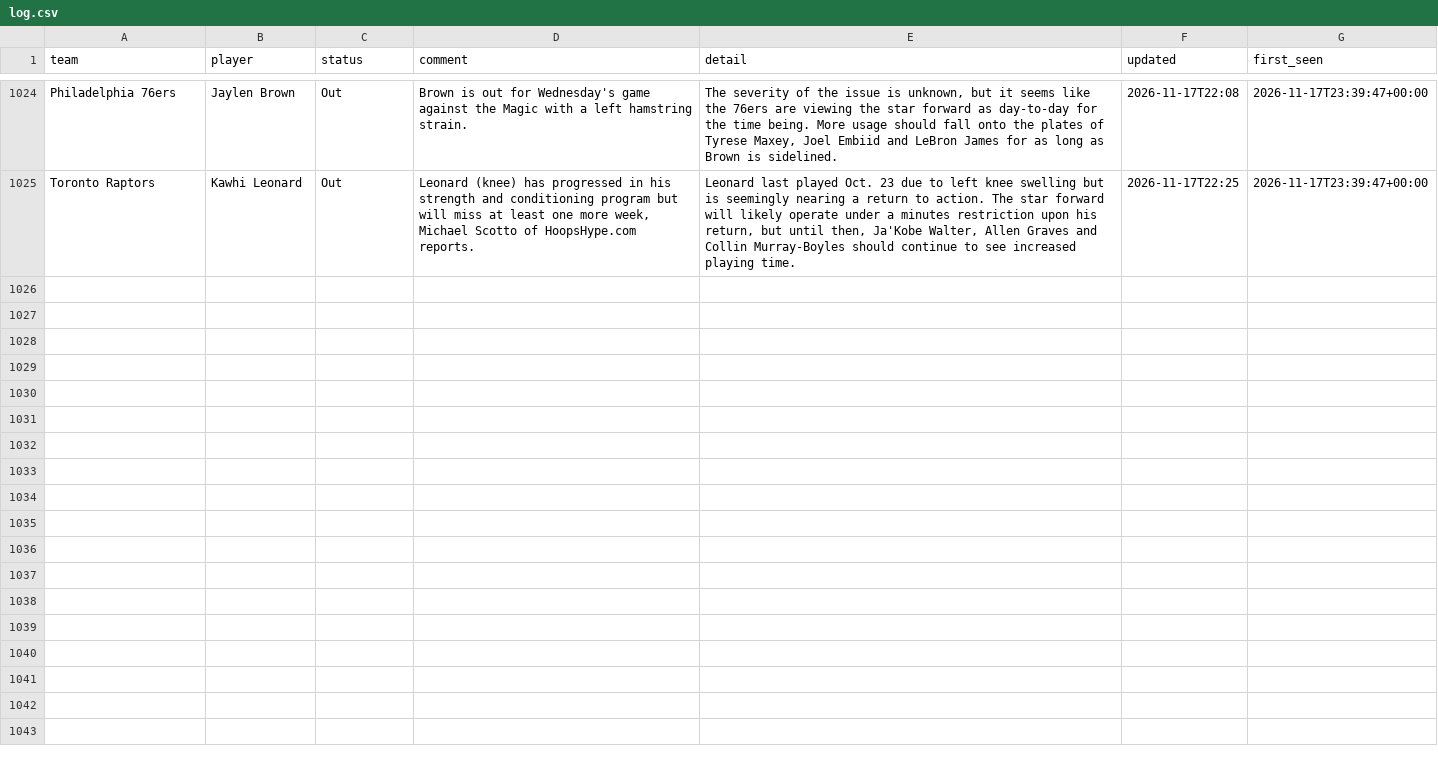
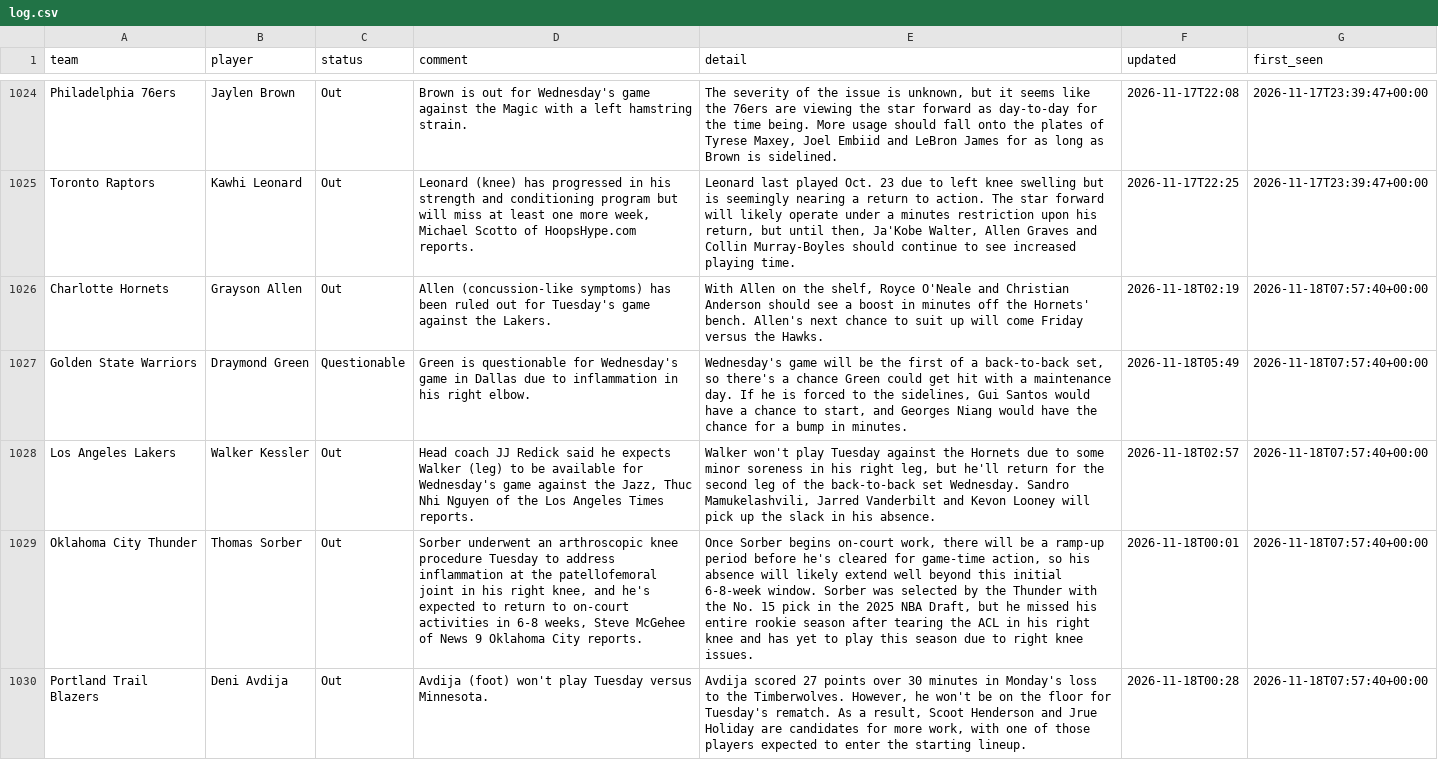
Before and after one commit to barrca12-rgb/NBA, a CSV file: injuries/log.csv, drawn as a sheet; only a part is shown, gaps mark what is left out; the diff covers the shown part only; the diff names each change by its address in the sheet, - before the commit and + after, or states it on an @@ line.

```diff
--- a/injuries/log.csv
+++ b/injuries/log.csv
+row 1026: Charlotte Hornets | Grayson Allen | Out | Allen (concussion-like symptoms) has been ruled out for Tuesday's game against the Lakers. | With Allen on the shelf, Royce O'Neale and Christian Anderson should see a boost in minutes off the Hornets' bench. Allen's next chance to suit up will come Friday versus the Hawks. | 2026-11-18T02:19 | 2026-11-18T07:57:40+00:00
+row 1027: Golden State Warriors | Draymond Green | Questionable | Green is questionable for Wednesday's game in Dallas due to inflammation in his right elbow. | Wednesday's game will be the first of a back-to-back set, so there's a chance Green could get hit with a maintenance day. If he is forced to the sidelines, Gui Santos would have a chance to start, and Georges Niang would have the chance for a bump in minutes. | 2026-11-18T05:49 | 2026-11-18T07:57:40+00:00
+row 1028: Los Angeles Lakers | Walker Kessler | Out | Head coach JJ Redick said he expects Walker (leg) to be available for Wednesday's game against the Jazz, Thuc Nhi Nguyen of the Los Angeles Times reports. | Walker won't play Tuesday against the Hornets due to some minor soreness in his right leg, but he'll return for the second leg of the back-to-back set Wednesday. Sandro Mamukelashvili, Jarred Vanderbilt and Kevon Looney will pick up the slack in his absence. | 2026-11-18T02:57 | 2026-11-18T07:57:40+00:00
+row 1029: Oklahoma City Thunder | Thomas Sorber | Out | Sorber underwent an arthroscopic knee procedure Tuesday to address inflammation at the patellofemoral joint in his right knee, and he's expected to return to on-court activities in 6-8 weeks, Steve McGehee of News 9 Oklahoma City reports. | Once Sorber begins on-court work, there will be a ramp-up period before he's cleared for game-time action, so his absence will likely extend well beyond this initial 6-8-week window. Sorber was selected by the Thunder with the No. 15 pick in the 2025 NBA Draft, but he missed his entire rookie season after tearing the ACL in his right knee and has yet to play this season due to right knee issues. | 2026-11-18T00:01 | 2026-11-18T07:57:40+00:00
+row 1030: Portland Trail Blazers | Deni Avdija | Out | Avdija (foot) won't play Tuesday versus Minnesota. | Avdija scored 27 points over 30 minutes in Monday's loss to the Timberwolves. However, he won't be on the floor for Tuesday's rematch. As a result, Scoot Henderson and Jrue Holiday are candidates for more work, with one of those players expected to enter the starting lineup. | 2026-11-18T00:28 | 2026-11-18T07:57:40+00:00
```
Also changed, not shown: 4 added rows elsewhere in this file, injuries/latest.csv, 3 other files.
